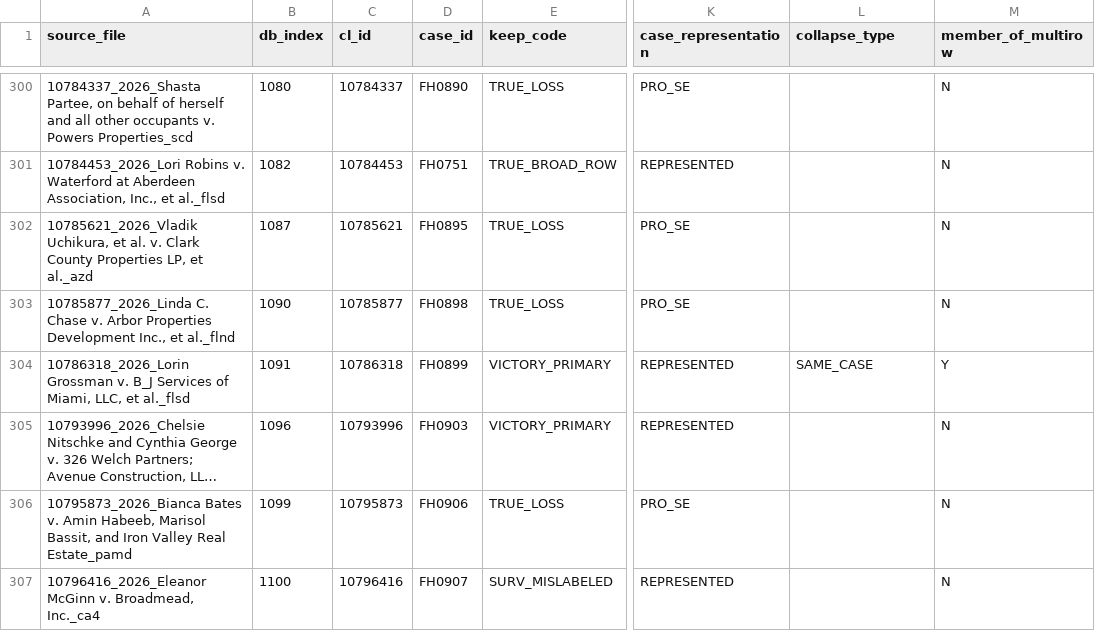
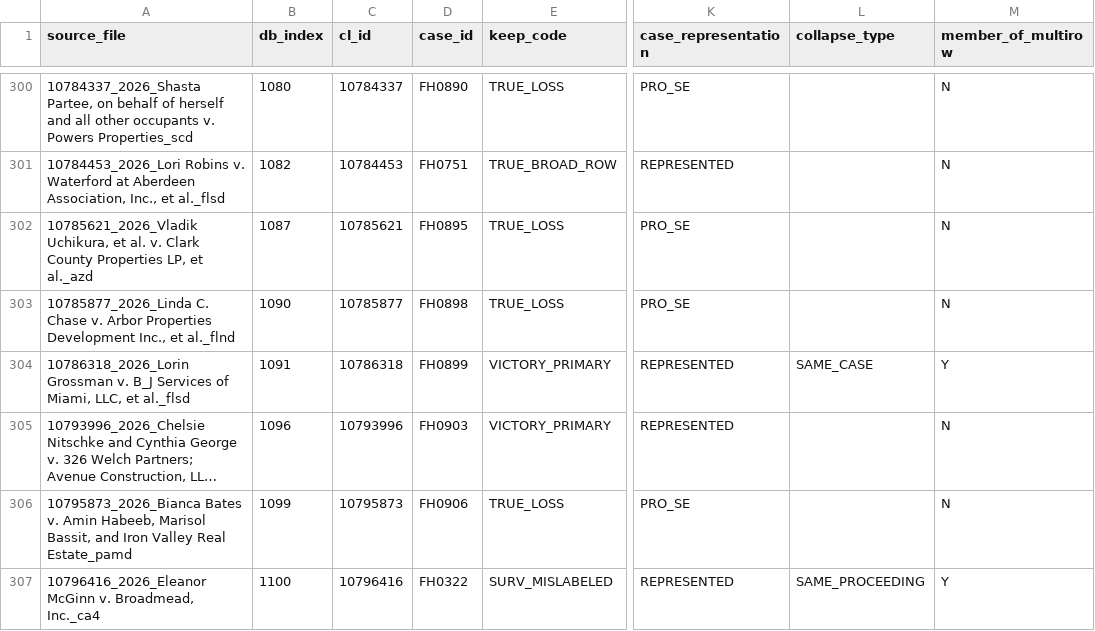
Before and after one commit to NickGillArizona/Duty-Without-Data, a CSV file: replication/case_level_census.csv, drawn as a sheet; only a part is shown, gaps mark what is left out; long unchanged cells end in …; the diff covers the shown part only; the diff names each change by its address in the sheet, - before the commit and + after, or states it on an @@ line.

Commit message:
Restate the case-level census after eight caption-split unit merges (606 to 598)
A blind cross-model validation sweep found that eight appellate documents sat
in their own census units while their district-court actions were counted as
separate units (CourtListener captions the two phases of one action
differently). Each appellate unit is merged into its district-action unit;
one case, one unit, now enforced across courts. The eighteen qualifying
plaintiff-side judgments, their finality classes, and the zero pro se cell
are unchanged; the FHJC v. Pelican affirmance joins victory V04's unit.

Restated: N 598 (283/65/250); represented 201, pro se 397; represented cell
18 of 201 (9.0%); shares 60.1% to 76.0%; under-call bound 1 of 598 (0.93%);
lag sensitivity 77.6% (128/165). Registered pre-merger figures retained under
dated basis notes: fn 140 floors, the A-7 dimension table, the perimeter
census. Full record in ERRATA.md; identity evidence per pair therein.

Checkers restated in the same motion (build_case_level_series structural
constants, validate_claims expectations, advocacy and appendix-pointer
assertions); generated surfaces and the release manifest regenerated; the
manuscript mirror re-synced to the restated canonical draft. Release checks
pass 20/20.

```diff
--- a/replication/case_level_census.csv
+++ b/replication/case_level_census.csv
-D307 (case_id): FH0907
+D307 (case_id): FH0322
-L307 (collapse_type): (empty)
+L307 (collapse_type): SAME_PROCEEDING
-M307 (member_of_multirow): N
+M307 (member_of_multirow): Y
```
Also changed, not shown: 44 edited cells elsewhere in this file, article/CLAIMS_LEDGER.csv, 30 other files.
